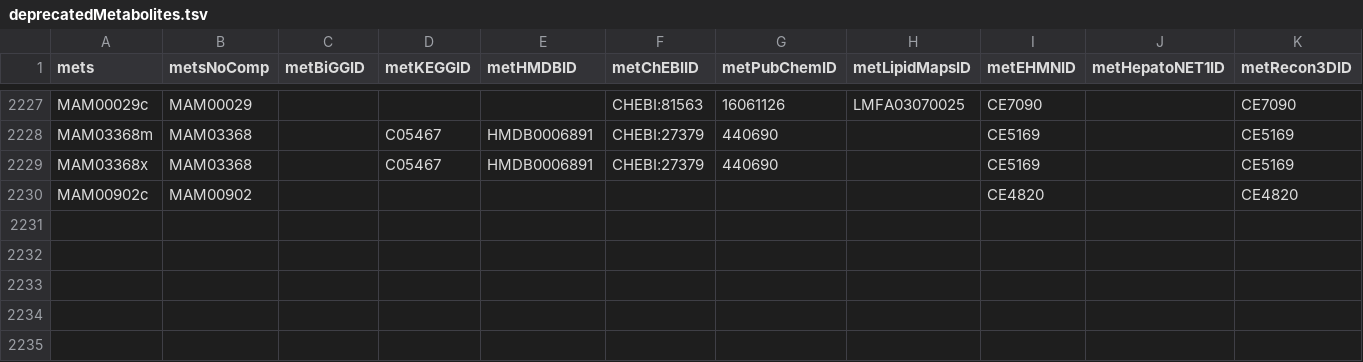
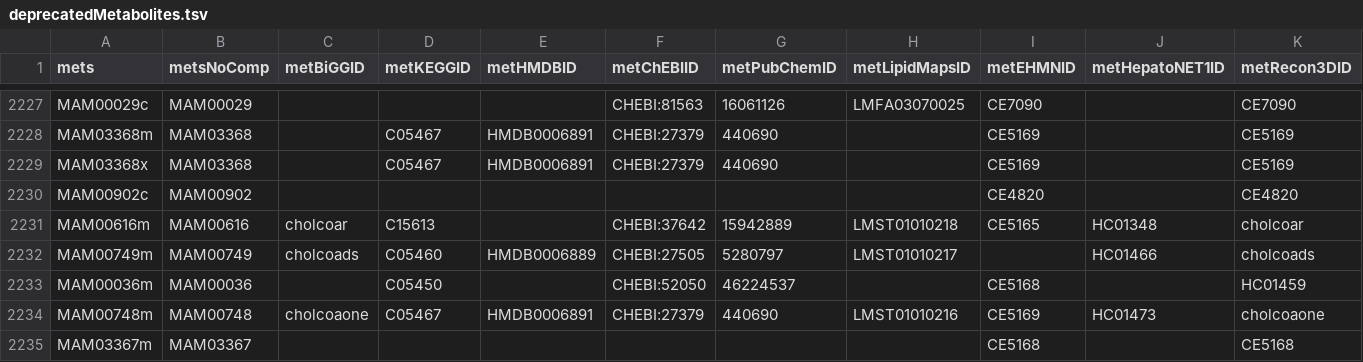
Before and after one commit to SysBioChalmers/Human-GEM, a TSV file: data/deprecatedIdentifiers/deprecatedMetabolites.tsv, drawn as a sheet; only a part is shown, gaps mark what is left out; rows hold the shown columns only; the diff names each change by its address in the sheet, - before the commit and + after, or states it on an @@ line.

Commit message:
fix: remove now-isolated metabolites

```diff
--- a/data/deprecatedIdentifiers/deprecatedMetabolites.tsv
+++ b/data/deprecatedIdentifiers/deprecatedMetabolites.tsv
+row 2231: MAM00616m | MAM00616 | cholcoar | C15613 |  | CHEBI:37642 | 15942889 | LMST01010218 | CE5165 | HC01348 | cholcoar
+row 2232: MAM00749m | MAM00749 | cholcoads | C05460 | HMDB0006889 | CHEBI:27505 | 5280797 | LMST01010217 |  | HC01466 | cholcoads
+row 2233: MAM00036m | MAM00036 |  | C05450 |  | CHEBI:52050 | 46224537 |  | CE5168 |  | HC01459
+row 2234: MAM00748m | MAM00748 | cholcoaone | C05467 | HMDB0006891 | CHEBI:27379 | 440690 | LMST01010216 | CE5169 | HC01473 | cholcoaone
+row 2235: MAM03367m | MAM03367 |  |  |  |  |  |  | CE5168 |  | CE5168
```
Also changed, not shown: model/metabolites.tsv, 1 other file.
